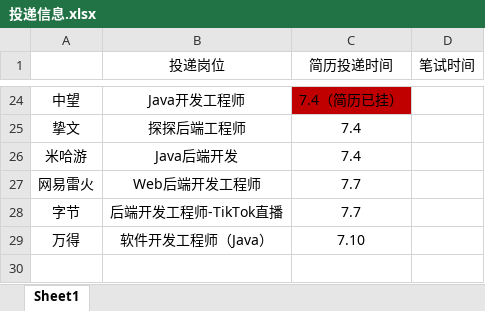
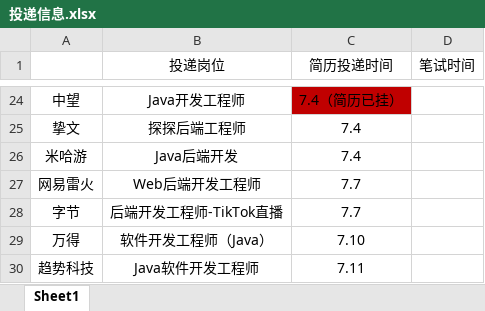
Before and after one commit to ParkHM17/Notes, an Excel workbook: 投递信息.xlsx, sheet Sheet1, drawn as a sheet; only a part is shown, gaps mark what is left out; values as stored, in another font and other column widths than the file's, no borders; the diff names each change by its address in the sheet, - before the commit and + after, or states it on an @@ line.

```diff
--- a/投递信息.xlsx (sheet Sheet1)
+++ b/投递信息.xlsx (sheet Sheet1)
+row 30: 趋势科技 | Java软件开发工程师 | 7.11
```
Also changed, not shown: 7 other files.
